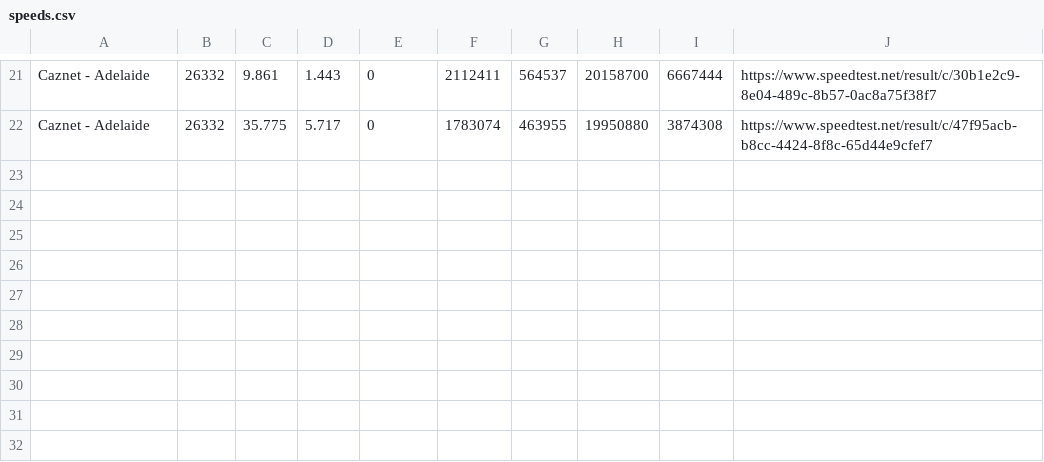
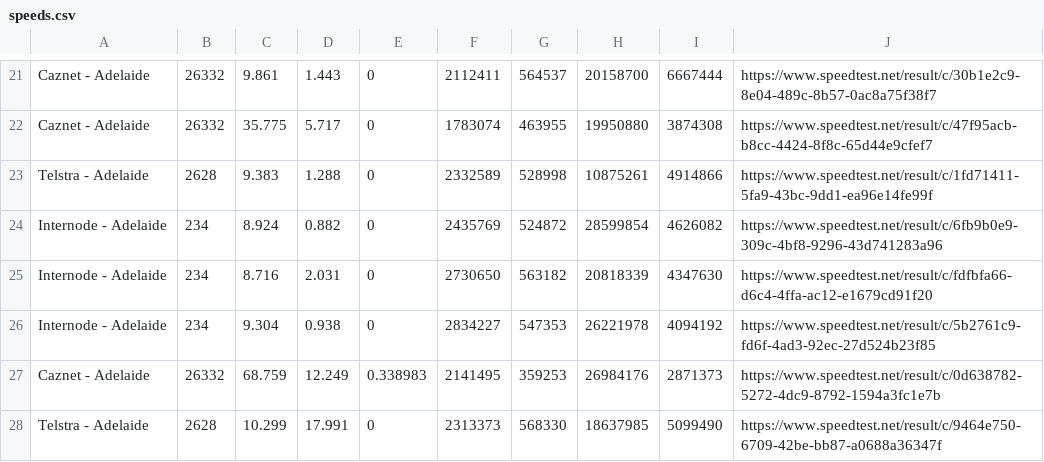
Before and after one commit to Hyperfresh/CAutomator, a CSV file: speeds.csv, drawn as a sheet; only a part is shown, gaps mark what is left out; the diff names each change by its address in the sheet, - before the commit and + after, or states it on an @@ line.

```diff
--- a/speeds.csv
+++ b/speeds.csv
+row 23: Telstra - Adelaide | 2628 | 9.383 | 1.288 | 0 | 2332589 | 528998 | 10875261 | 4914866 | https://www.speedtest.net/result/c/1fd71411-5fa9-43bc-9dd1-ea96e14fe99f
+row 24: Internode - Adelaide | 234 | 8.924 | 0.882 | 0 | 2435769 | 524872 | 28599854 | 4626082 | https://www.speedtest.net/result/c/6fb9b0e9-309c-4bf8-9296-43d741283a96
+row 25: Internode - Adelaide | 234 | 8.716 | 2.031 | 0 | 2730650 | 563182 | 20818339 | 4347630 | https://www.speedtest.net/result/c/fdfbfa66-d6c4-4ffa-ac12-e1679cd91f20
+row 26: Internode - Adelaide | 234 | 9.304 | 0.938 | 0 | 2834227 | 547353 | 26221978 | 4094192 | https://www.speedtest.net/result/c/5b2761c9-fd6f-4ad3-92ec-27d524b23f85
+row 27: Caznet - Adelaide | 26332 | 68.759 | 12.249 | 0.338983 | 2141495 | 359253 | 26984176 | 2871373 | https://www.speedtest.net/result/c/0d638782-5272-4dc9-8792-1594a3fc1e7b
+row 28: Telstra - Adelaide | 2628 | 10.299 | 17.991 | 0 | 2313373 | 568330 | 18637985 | 5099490 | https://www.speedtest.net/result/c/9464e750-6709-42be-bb87-a0688a36347f
```
Also changed, not shown: 2 other files.
